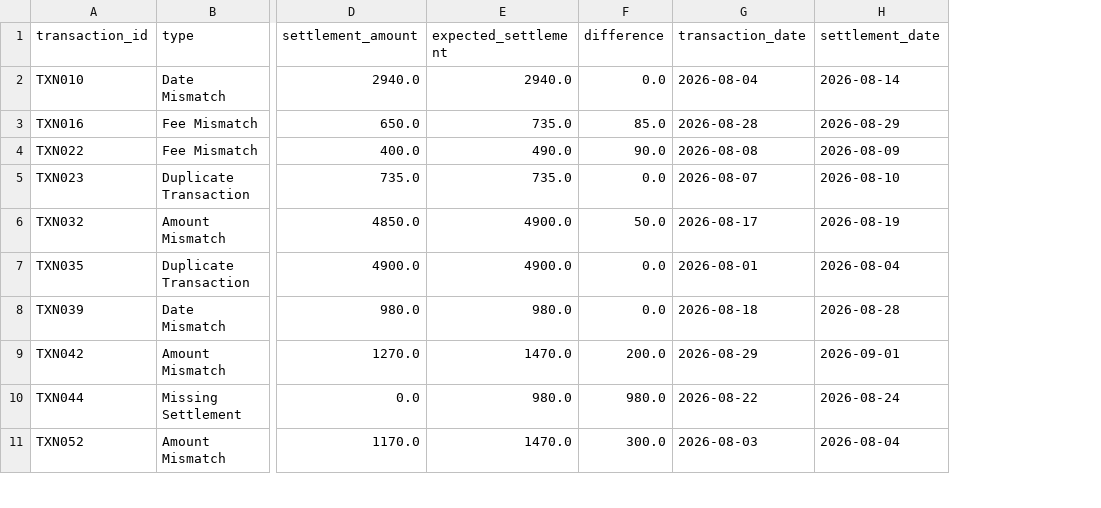
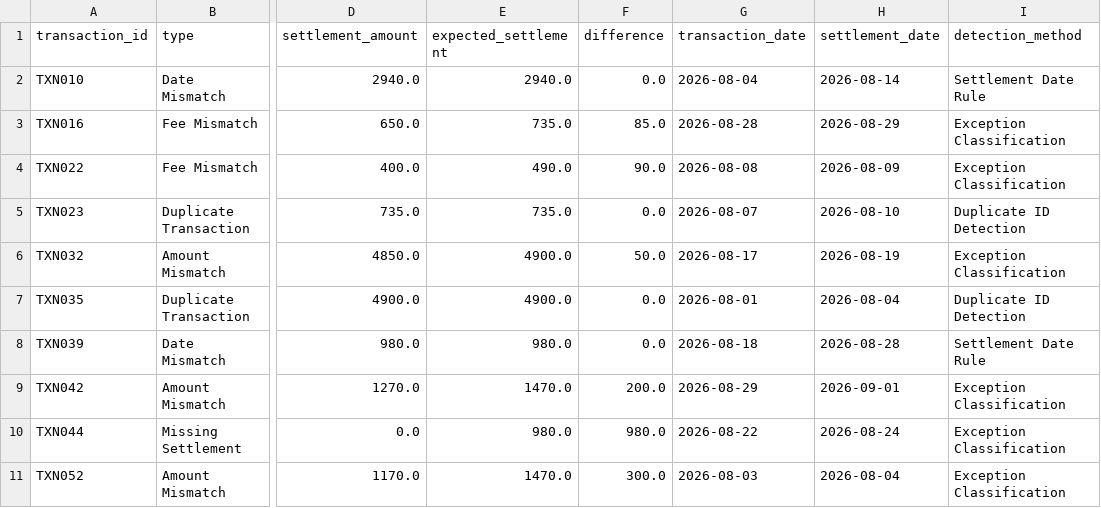
Before and after one commit to akshatsingh27august-arch/ReconcileAI, a CSV file: exceptions.csv, drawn as a sheet; only a part is shown, gaps mark what is left out; the diff names each change by its address in the sheet, - before the commit and + after, or states it on an @@ line.

```diff
--- a/exceptions.csv
+++ b/exceptions.csv
+column I (detection_method), rows 2-11: Settlement Date Rule | Exception Classification | Exception Classification | Duplicate ID Detection | Exception Classification | Duplicate ID Detection | Settlement Date Rule | Exception Classification | Exception Classification | Exception Classification
```
Also changed, not shown: 3 other files.
